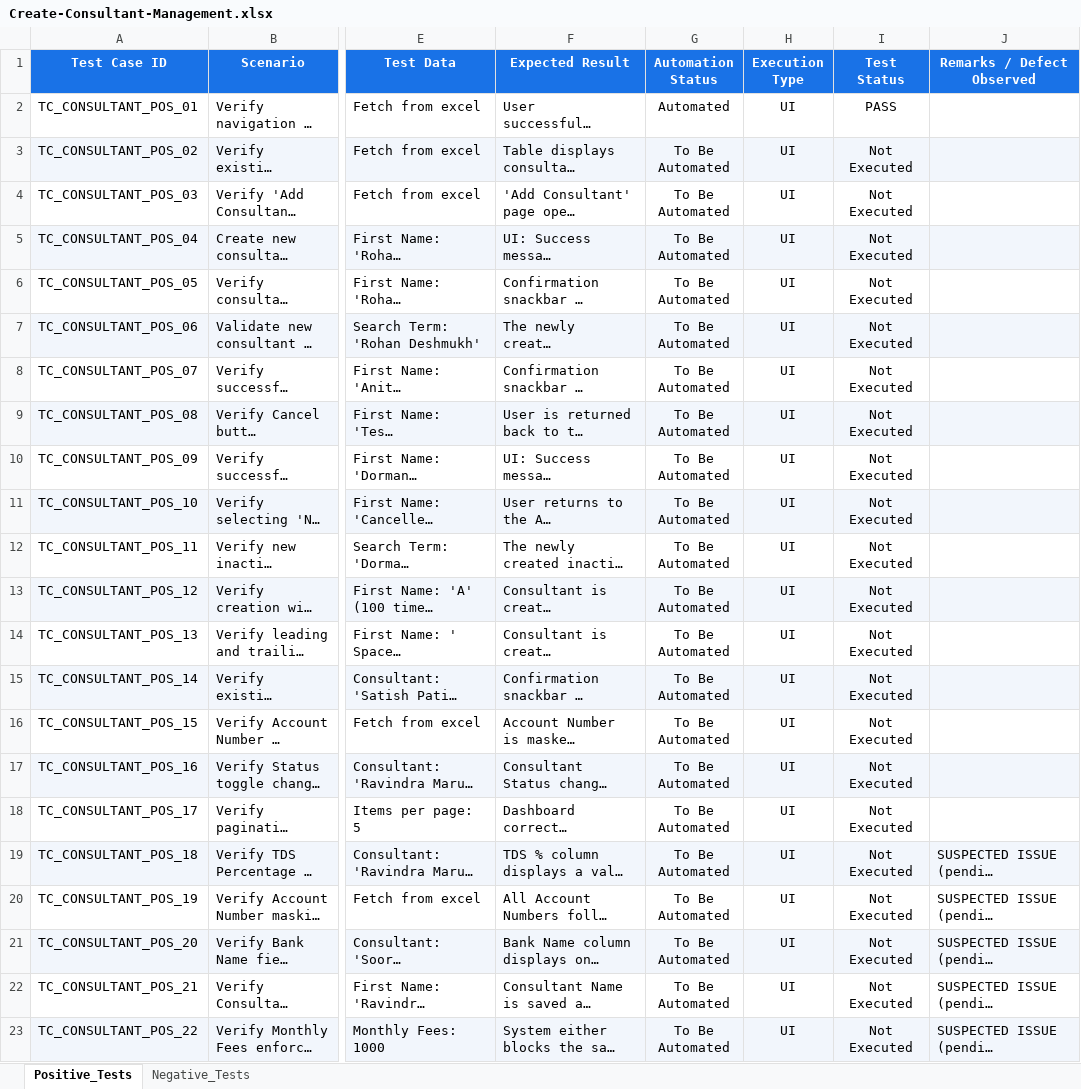
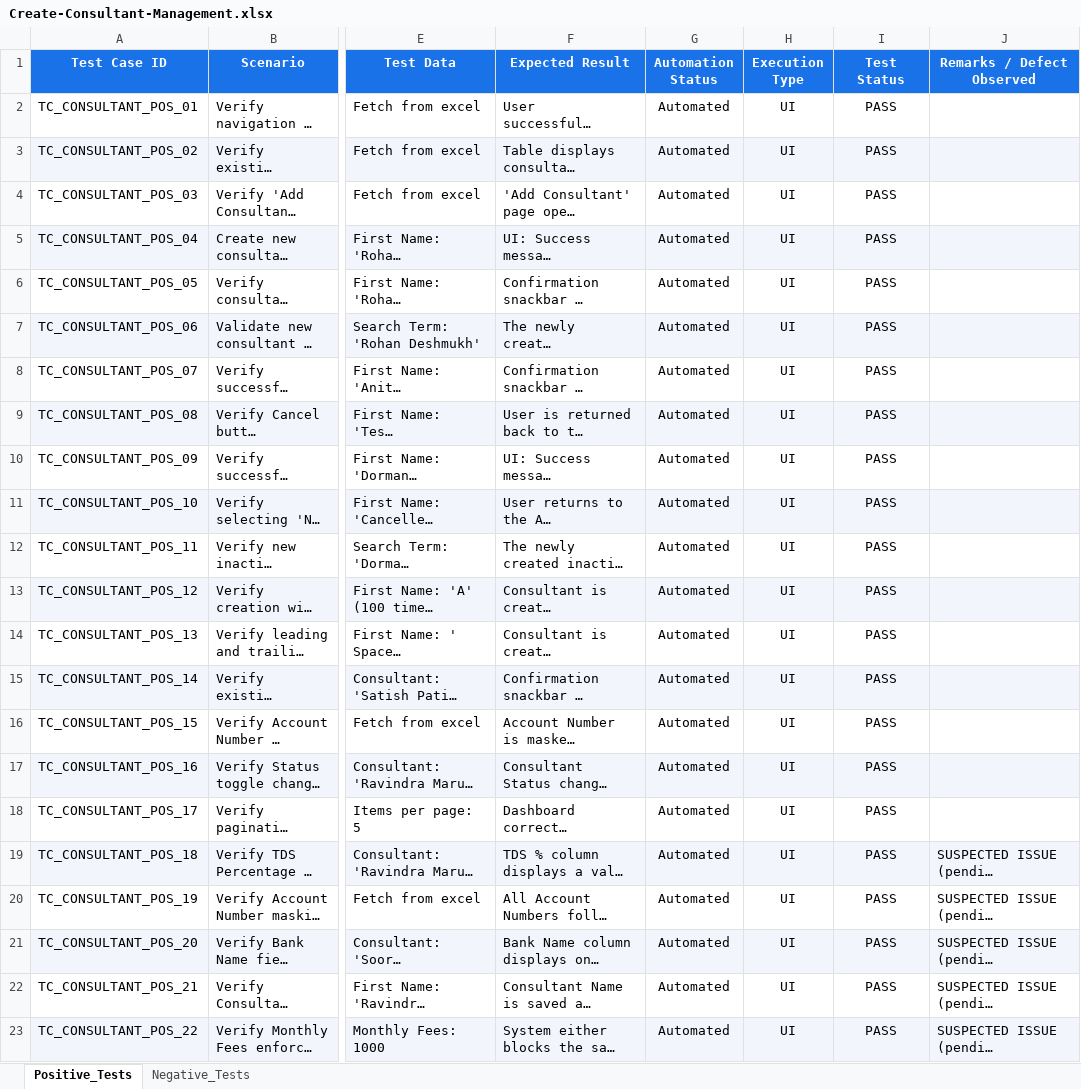
Before and after one commit to himanshu-prakash-test/swarajya-stg-automation, an Excel workbook: swarajya-create/consultant-management/test_data/Create-Consultant-Management.xlsx, sheet Positive_Tests, drawn as a sheet; only a part is shown, gaps mark what is left out; long unchanged cells end in …; values as stored, in another font and other column widths than the file's, no borders; the diff names each change by its address in the sheet, - before the commit and + after, or states it on an @@ line.

```diff
--- a/swarajya-create/consultant-management/test_data/Create-Consultant-Management.xlsx (sheet Positive_Tests)
+++ b/swarajya-create/consultant-management/test_data/Create-Consultant-Management.xlsx (sheet Positive_Tests)
-G3:G23 (Automation Status): To Be Automated
+G3:G23 (Automation Status): Automated
-I3:I23 (Test Status): Not Executed
+I3:I23 (Test Status): PASS
```
Also changed, not shown: sheet Negative_Tests, swarajya-create/employee-management/test_data/Swarajya-Create-test-cases (6).xlsx, swarajya-create/vendor-management/test_data/Create-Vendor-Management.xlsx, 1 other file.
